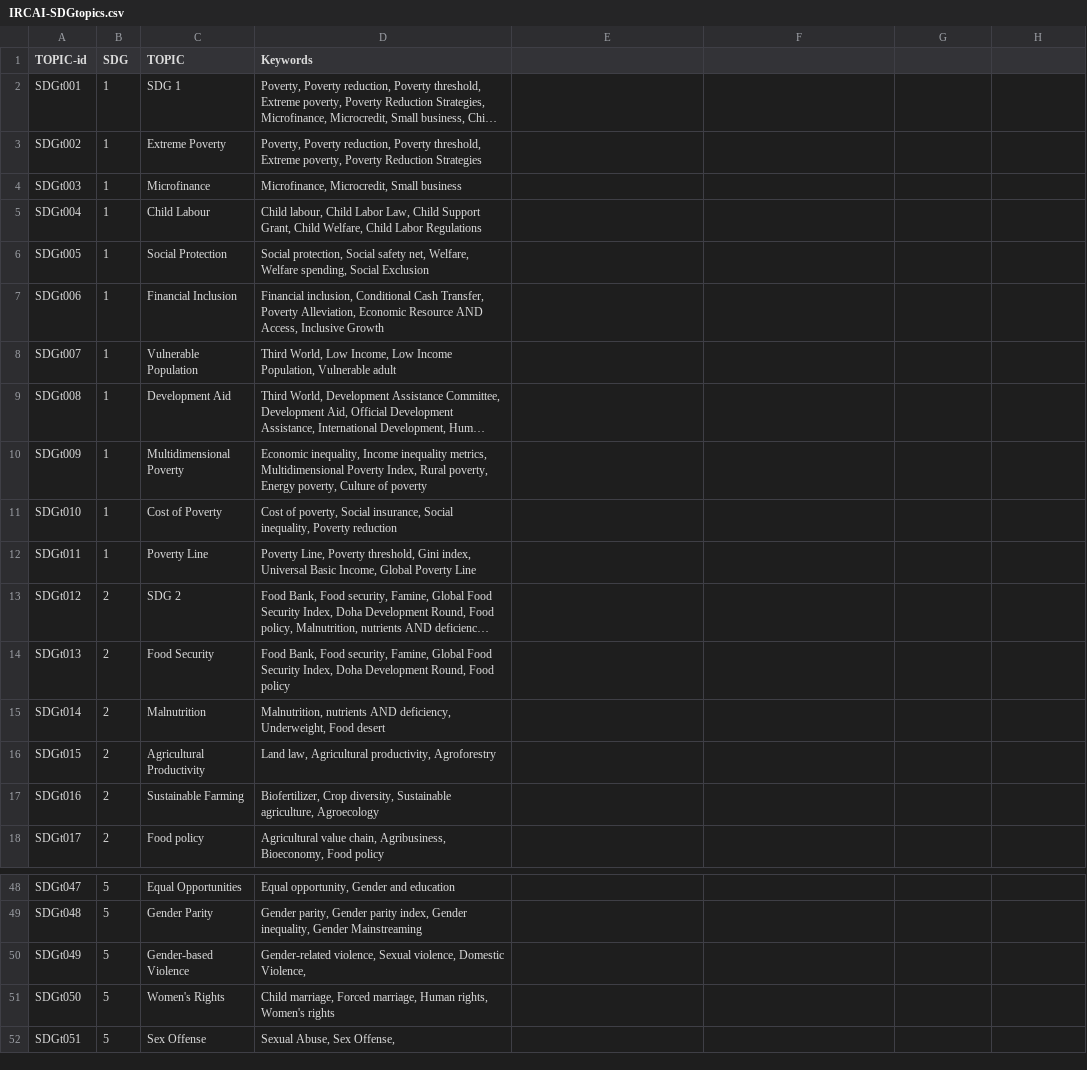
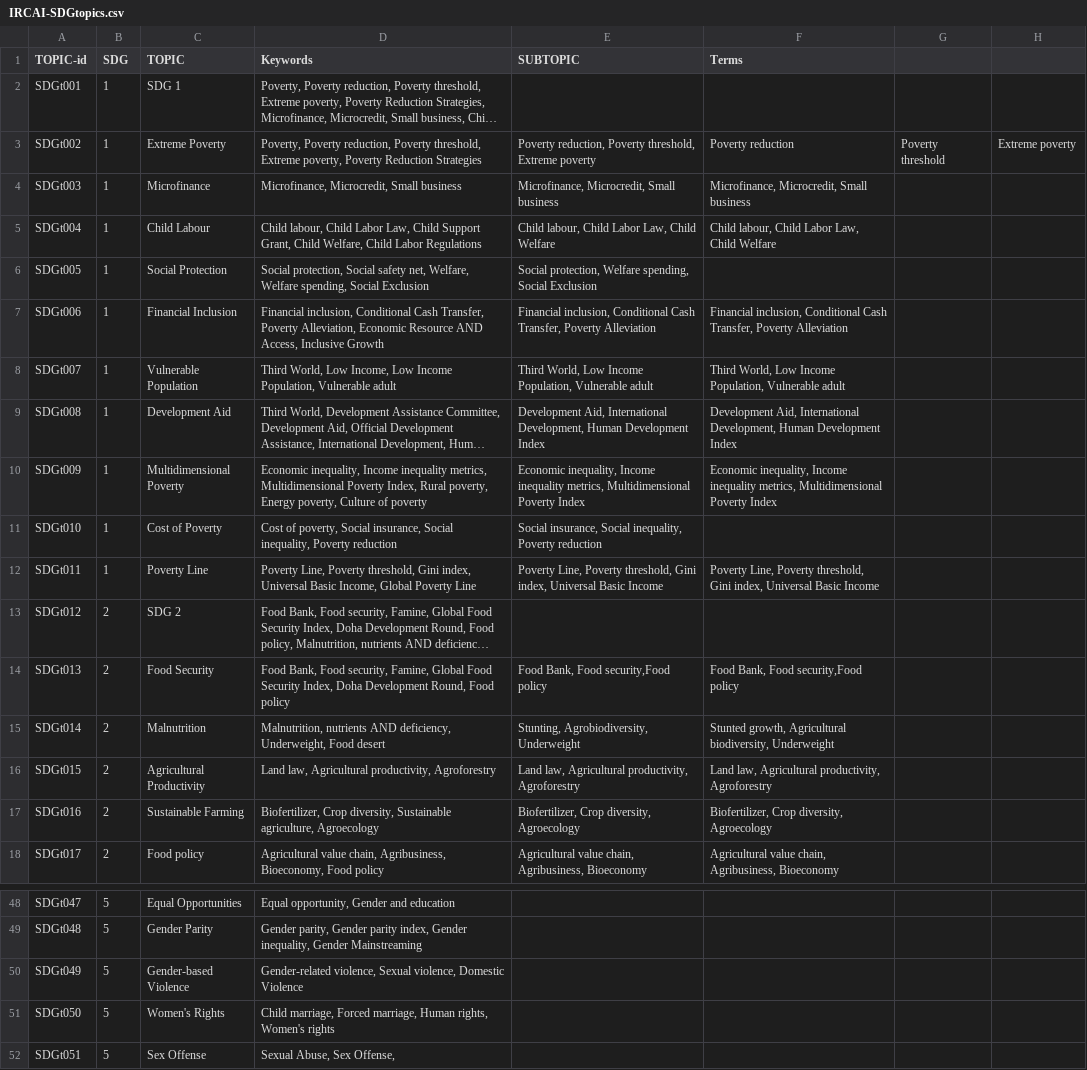
Before and after one commit to IRCAI-SDGobservatory/data, a CSV file: IRCAI-SDGtopics.csv, drawn as a sheet; only a part is shown, gaps mark what is left out; long unchanged cells end in …; the diff covers the shown part only; the diff names each change by its address in the sheet, - before the commit and + after, or states it on an @@ line.

Commit message:
Adding subtopics to SDG Ontology IRCAI-SDGtopics.csv

```diff
--- a/IRCAI-SDGtopics.csv
+++ b/IRCAI-SDGtopics.csv
-E1: (empty)
+E1: SUBTOPIC
-F1: (empty)
+F1: Terms
-E3 (SUBTOPIC): (empty)
+E3 (SUBTOPIC): Poverty reduction, Poverty threshold, Extreme poverty
-F3 (Terms): (empty)
+F3 (Terms): Poverty reduction
-G3: (empty)
+G3: Poverty threshold
-H3: (empty)
+H3: Extreme poverty
-E4 (SUBTOPIC): (empty)
+E4 (SUBTOPIC): Microfinance, Microcredit, Small business
-F4 (Terms): (empty)
+F4 (Terms): Microfinance, Microcredit, Small business
-E5 (SUBTOPIC): (empty)
+E5 (SUBTOPIC): Child labour, Child Labor Law, Child Welfare
-F5 (Terms): (empty)
+F5 (Terms): Child labour, Child Labor Law, Child Welfare
-E6 (SUBTOPIC): (empty)
+E6 (SUBTOPIC): Social protection, Welfare spending, Social Exclusion
-E7 (SUBTOPIC): (empty)
+E7 (SUBTOPIC): Financial inclusion, Conditional Cash Transfer, Poverty Alleviation
-F7 (Terms): (empty)
+F7 (Terms): Financial inclusion, Conditional Cash Transfer, Poverty Alleviation
-E8 (SUBTOPIC): (empty)
+E8 (SUBTOPIC): Third World, Low Income Population, Vulnerable adult
-F8 (Terms): (empty)
+F8 (Terms): Third World, Low Income Population, Vulnerable adult
-E9 (SUBTOPIC): (empty)
+E9 (SUBTOPIC): Development Aid, International Development, Human Development Index
-F9 (Terms): (empty)
+F9 (Terms): Development Aid, International Development, Human Development Index
-E10 (SUBTOPIC): (empty)
+E10 (SUBTOPIC): Economic inequality, Income inequality metrics, Multidimensional Poverty Index
-F10 (Terms): (empty)
+F10 (Terms): Economic inequality, Income inequality metrics, Multidimensional Poverty Index
-E11 (SUBTOPIC): (empty)
+E11 (SUBTOPIC): Social insurance, Social inequality, Poverty reduction
-E12 (SUBTOPIC): (empty)
+E12 (SUBTOPIC): Poverty Line, Poverty threshold, Gini index, Universal Basic Income
-F12 (Terms): (empty)
+F12 (Terms): Poverty Line, Poverty threshold, Gini index, Universal Basic Income
-E14 (SUBTOPIC): (empty)
+E14 (SUBTOPIC): Food Bank, Food security,Food policy
-F14 (Terms): (empty)
+F14 (Terms): Food Bank, Food security,Food policy
-E15 (SUBTOPIC): (empty)
+E15 (SUBTOPIC): Stunting, Agrobiodiversity, Underweight
-F15 (Terms): (empty)
+F15 (Terms): Stunted growth, Agricultural biodiversity, Underweight
-E16 (SUBTOPIC): (empty)
+E16 (SUBTOPIC): Land law, Agricultural productivity, Agroforestry
-F16 (Terms): (empty)
+F16 (Terms): Land law, Agricultural productivity, Agroforestry
-E17 (SUBTOPIC): (empty)
+E17 (SUBTOPIC): Biofertilizer, Crop diversity, Agroecology
-F17 (Terms): (empty)
+F17 (Terms): Biofertilizer, Crop diversity, Agroecology
-E18 (SUBTOPIC): (empty)
+E18 (SUBTOPIC): Agricultural value chain, Agribusiness, Bioeconomy
-F18 (Terms): (empty)
+F18 (Terms): Agricultural value chain, Agribusiness, Bioeconomy
-D50 (Keywords): …violence, Domestic Violence,
+D50 (Keywords): …violence, Domestic Violence
```
Also changed, not shown: 11 edited cells elsewhere in this file.
